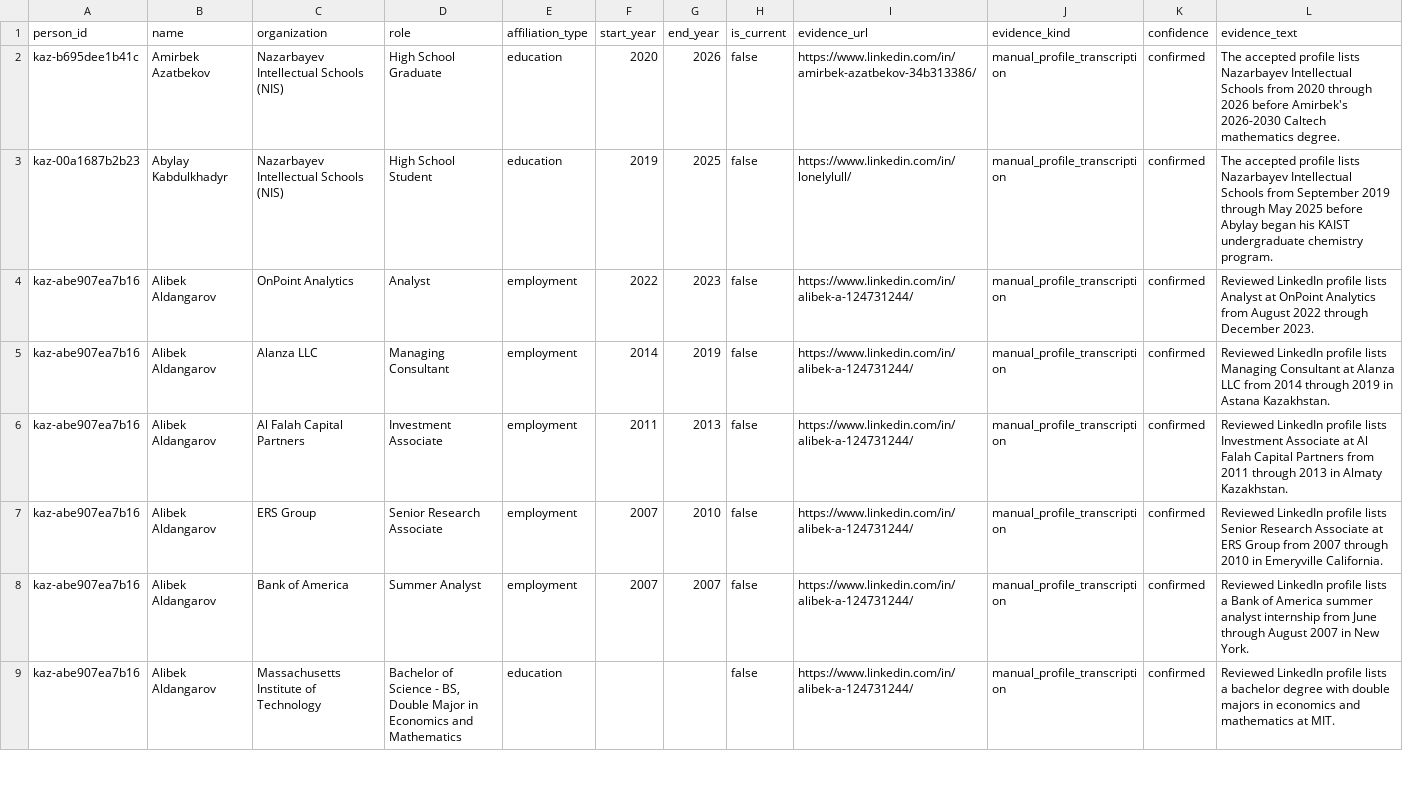
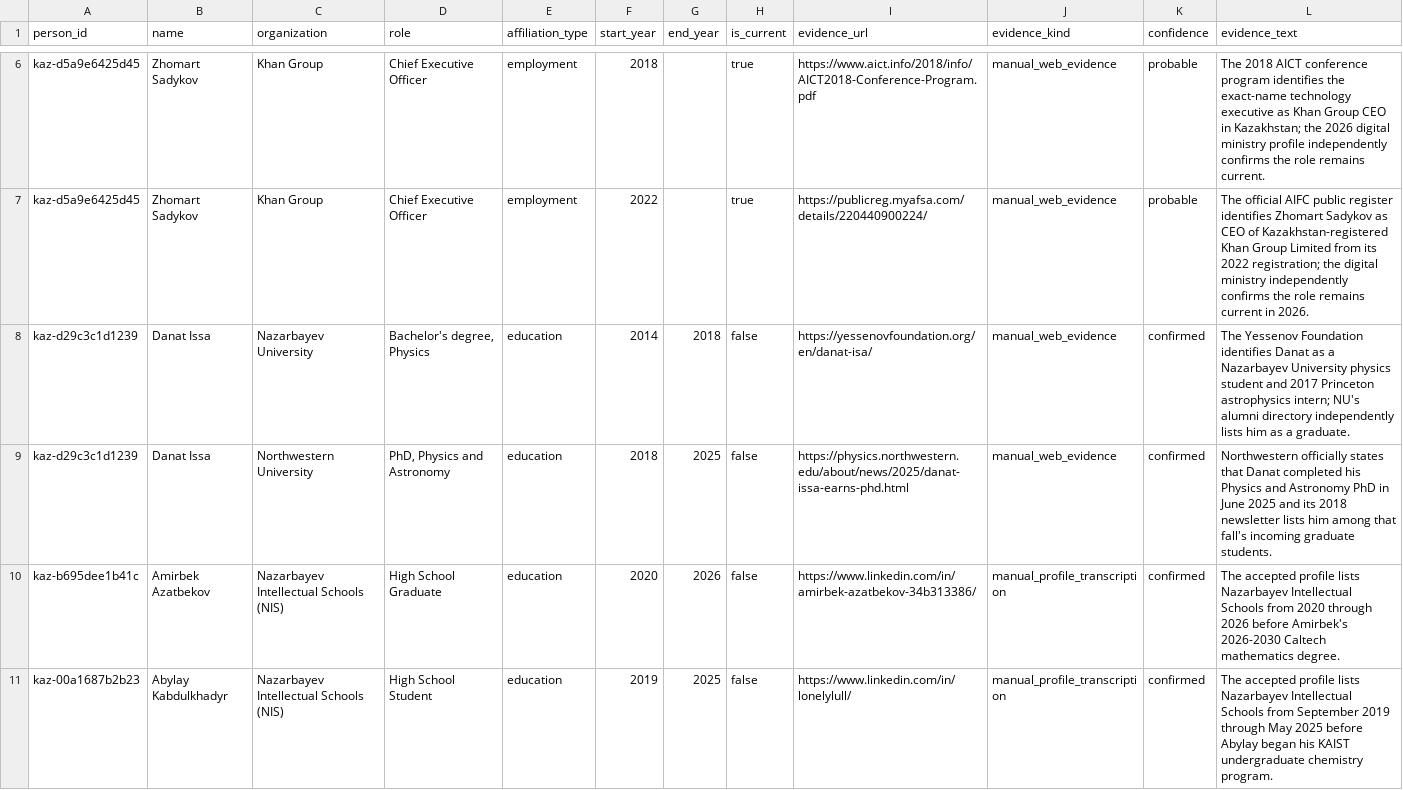
Before and after one commit to anpaure/kazakhstan-olympiad-outcomes, a CSV file: data/manual_affiliations.csv, drawn as a sheet; only a part is shown, gaps mark what is left out; the shorter side is filled out with more unchanged rows; the diff covers the shown part only.

Commit message:
Add outcomes for Baizhikenov Sadykov and Issa

```diff
--- a/data/manual_affiliations.csv
+++ b/data/manual_affiliations.csv
@@ -2 +6,5 @@ person_id,name,organization,role,affiliation_type,start_year,end_year,is_current
+kaz-d5a9e6425d45,Zhomart Sadykov,Khan Group,Chief Executive Officer,employment,2018,,true,https://www.aict.info/2018/info/AICT2018-Conference-Program.pdf,manual_web_evidence,probable,The 2018 AICT conference program identifies the exact-name technology executive as Khan Group CEO in Kazakhstan; the 2026 digital ministry profile independently confirms the role remains current.
+kaz-d5a9e6425d45,Zhomart Sadykov,Khan Group,Chief Executive Officer,employment,2022,,true,https://publicreg.myafsa.com/details/220440900224/,manual_web_evidence,probable,The official AIFC public register identifies Zhomart Sadykov as CEO of Kazakhstan-registered Khan Group Limited from its 2022 registration; the digital ministry independently confirms the role remains current in 2026.
+kaz-d29c3c1d1239,Danat Issa,Nazarbayev University,"Bachelor's degree, Physics",education,2014,2018,false,https://yessenovfoundation.org/en/danat-isa/,manual_web_evidence,confirmed,The Yessenov Foundation identifies Danat as a Nazarbayev University physics student and 2017 Princeton astrophysics intern; NU's alumni directory independently lists him as a graduate.
+kaz-d29c3c1d1239,Danat Issa,Northwestern University,"PhD, Physics and Astronomy",education,2018,2025,false,https://physics.northwestern.edu/about/news/2025/danat-issa-earns-phd.html,manual_web_evidence,confirmed,Northwestern officially states that Danat completed his Physics and Astronomy PhD in June 2025 and its 2018 newsletter lists him among that fall's incoming graduate students.
 kaz-b695dee1b41c,Amirbek Azatbekov,Nazarbayev Intellectual Schools (NIS),High School Graduate,education,2020,2026,false,https://www.linkedin.com/in/amirbek-azatbekov-34b313386/,manual_profile_transcription,confirmed,The accepted profile lists Nazarbayev Intellectual Schools from 2020 through 2026 before Amirbek's 2026-2030 Caltech mathematics degree.
```
Also changed, not shown: 4 added rows elsewhere in this file, data/audit/locations.csv, data/audit/people.csv, 29 other files.
